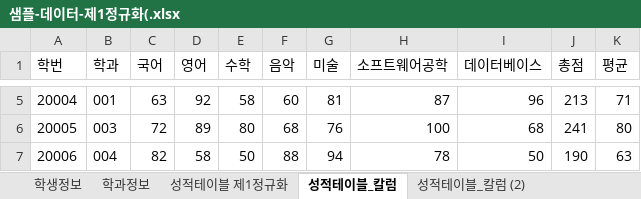
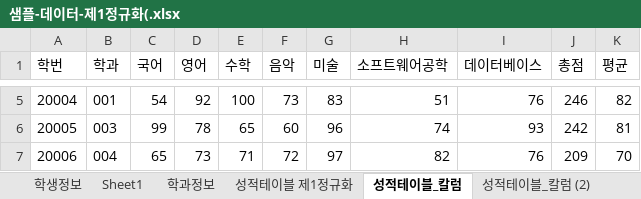
Before and after one commit to callor/Biz-DBMS-403-2021-04, an Excel workbook: 학사관리 데이터/샘플-데이터-제1정규화(.xlsx, sheet 성적테이블_칼럼, drawn as a sheet; only a part is shown, gaps mark what is left out; values as stored, in another font and other column widths than the file's, no borders; the diff covers the shown part only; the diff names each change by its address in the sheet, - before the commit and + after, or states it on an @@ line.

```diff
--- a/학사관리 데이터/샘플-데이터-제1정규화(.xlsx (sheet 성적테이블_칼럼)
+++ b/학사관리 데이터/샘플-데이터-제1정규화(.xlsx (sheet 성적테이블_칼럼)
+sheet tab: Sheet1
-C5 (국어): 63
+C5 (국어): 54
-E5 (수학): 58
+E5 (수학): 100
-F5 (음악): 60
+F5 (음악): 73
-G5 (미술): 81
+G5 (미술): 83
-H5 (소프트웨어공학): 87
+H5 (소프트웨어공학): 51
-I5 (데이터베이스): 96
+I5 (데이터베이스): 76
-J5 (총점): 213
+J5 (총점): 246
-K5 (평균): 71
+K5 (평균): 82
-C6 (국어): 72
+C6 (국어): 99
-D6 (영어): 89
+D6 (영어): 78
-E6 (수학): 80
+E6 (수학): 65
-F6 (음악): 68
+F6 (음악): 60
-G6 (미술): 76
+G6 (미술): 96
-H6 (소프트웨어공학): 100
+H6 (소프트웨어공학): 74
-I6 (데이터베이스): 68
+I6 (데이터베이스): 93
-J6 (총점): 241
+J6 (총점): 242
-K6 (평균): 80
+K6 (평균): 81
-C7 (국어): 82
+C7 (국어): 65
-D7 (영어): 58
+D7 (영어): 73
-E7 (수학): 50
+E7 (수학): 71
-F7 (음악): 88
+F7 (음악): 72
-G7 (미술): 94
+G7 (미술): 97
-H7 (소프트웨어공학): 78
+H7 (소프트웨어공학): 82
-I7 (데이터베이스): 50
+I7 (데이터베이스): 76
-J7 (총점): 190
+J7 (총점): 209
-K7 (평균): 63
+K7 (평균): 70
```
Also changed, not shown: 850 edited cells elsewhere in this sheet, sheet 성적테이블_칼럼 (2), sheet 학생정보, sheet 학과정보, charts or pictures, 학사관리 데이터/학사관리-테이블명세.xlsx, 2 other files.
